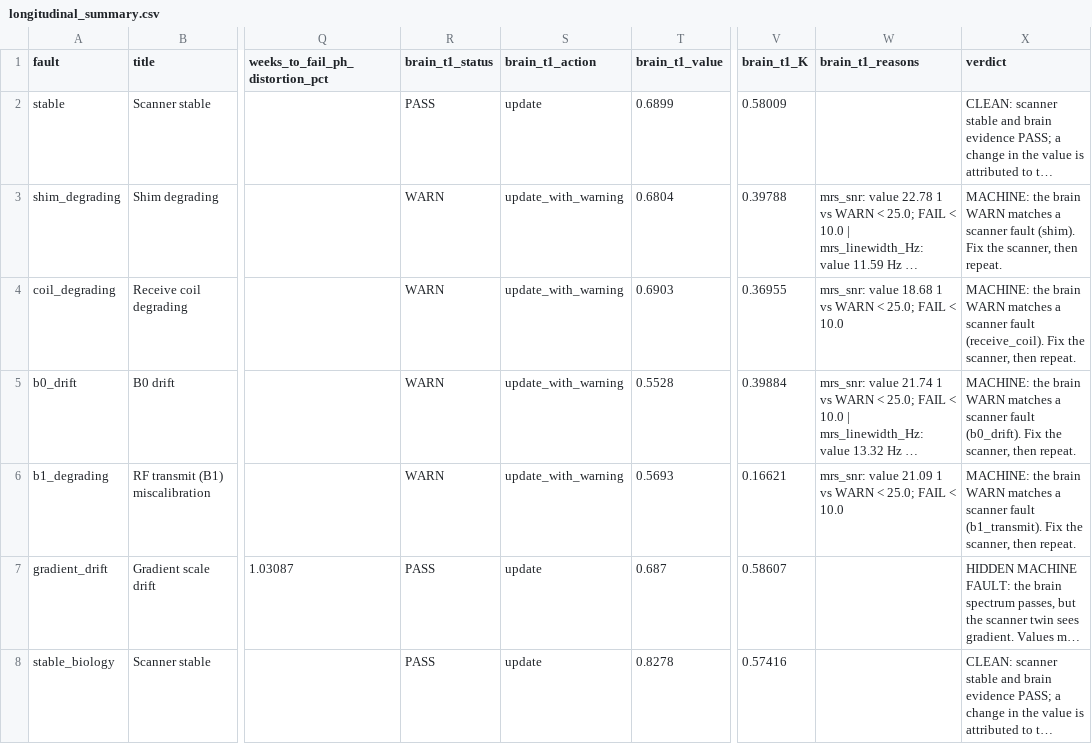
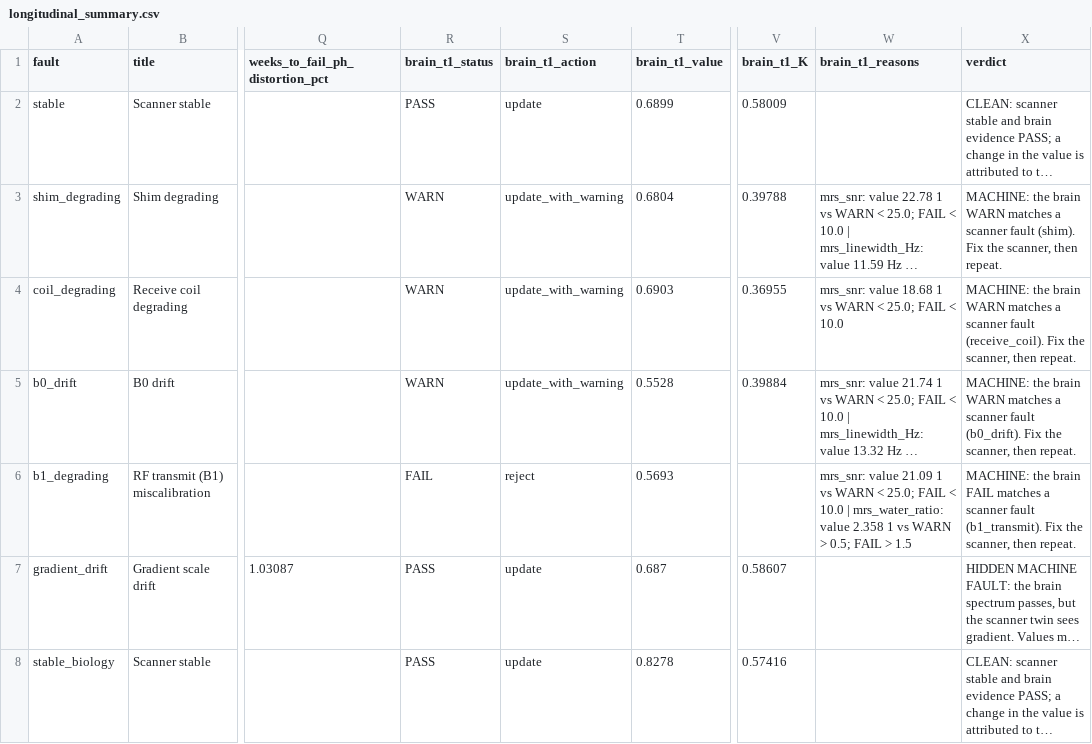
Before and after one commit to adzinka/Hackathon-MRI, a CSV file: scenario_data/longitudinal_summary.csv, drawn as a sheet; only a part is shown, gaps mark what is left out; long unchanged cells end in …; the diff names each change by its address in the sheet, - before the commit and + after, or states it on an @@ line.

```diff
--- a/scenario_data/longitudinal_summary.csv
+++ b/scenario_data/longitudinal_summary.csv
-R6 (brain_t1_status): WARN
+R6 (brain_t1_status): FAIL
-S6 (brain_t1_action): update_with_warning
+S6 (brain_t1_action): reject
-V6 (brain_t1_K): 0.16621
+V6 (brain_t1_K): (empty)
-W6 (brain_t1_reasons): …< 10.0
+W6 (brain_t1_reasons): …< 10.0 | mrs_water_ratio: value 2.358 1 vs WARN > 0.5; FAIL > 1.5
-X6 (verdict): …the brain WARN matches a…
+X6 (verdict): …the brain FAIL matches a…
```
Also changed, not shown: scenario_data/confusion_all_metrics.csv, scenario_data/confusion_averaged_only.csv, 51 other files.
